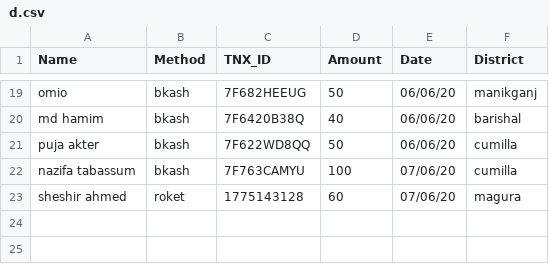
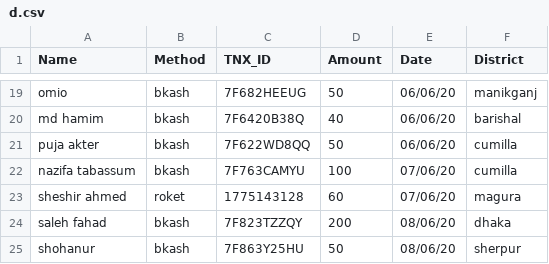
Before and after one commit to epsilonot/covid19_donation, a CSV file: d.csv, drawn as a sheet; only a part is shown, gaps mark what is left out.

Commit message:
Changed by me informed by asik and miad

```diff
--- a/d.csv
+++ b/d.csv
@@ -23 +23,3 @@ nazifa tabassum, bkash, 7F763CAMYU, 100, 07/06/20, cumilla
 sheshir ahmed, roket, 1775143128, 60, 07/06/20, magura
+saleh fahad, bkash, 7F823TZZQY, 200, 08/06/20, dhaka
+shohanur, bkash, 7F863Y25HU, 50, 08/06/20, sherpur
```
